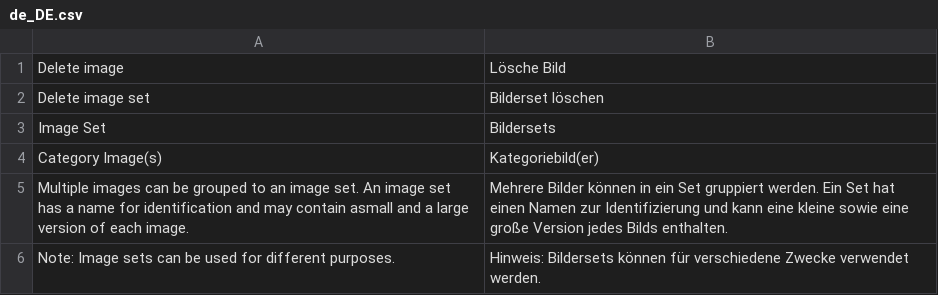
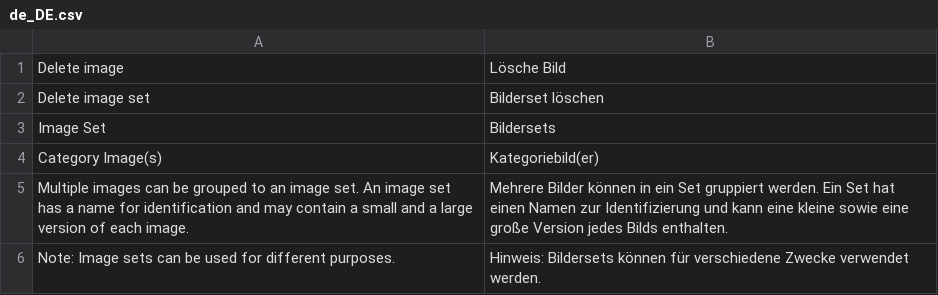
Before and after one commit to spryker/category-image-gui, a CSV file: data/translation/Zed/de_DE.csv, drawn as a sheet.

```diff
--- a/data/translation/Zed/de_DE.csv
+++ b/data/translation/Zed/de_DE.csv
@@ -4,3 +4,3 @@
 "Category Image(s)",Kategoriebild(er)
-"Multiple images can be grouped to an image set. An image set has a name for identification and may contain asmall and a large version of each image.","Mehrere Bilder können in ein Set gruppiert werden. Ein Set hat einen Namen zur Identifizierung und kann eine kleine sowie eine große Version jedes Bilds enthalten."
+"Multiple images can be grouped to an image set. An image set has a name for identification and may contain a small and a large version of each image.","Mehrere Bilder können in ein Set gruppiert werden. Ein Set hat einen Namen zur Identifizierung und kann eine kleine sowie eine große Version jedes Bilds enthalten."
 "Note: Image sets can be used for different purposes.","Hinweis: Bildersets können für verschiedene Zwecke verwendet werden."
```
Also changed, not shown: data/translation/Zed/en_US.csv, 1 other file.
